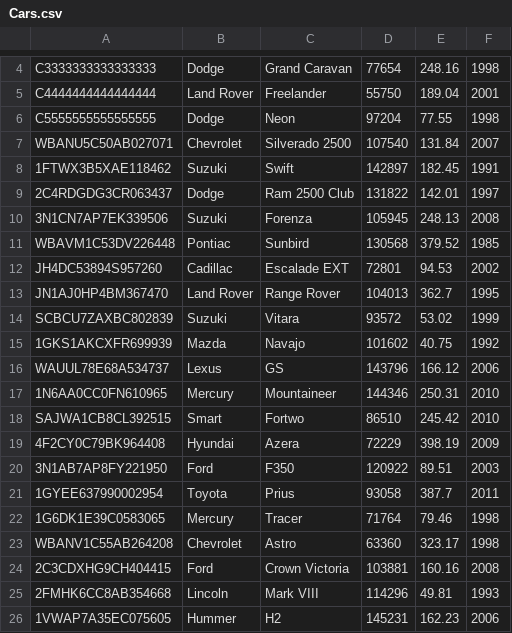
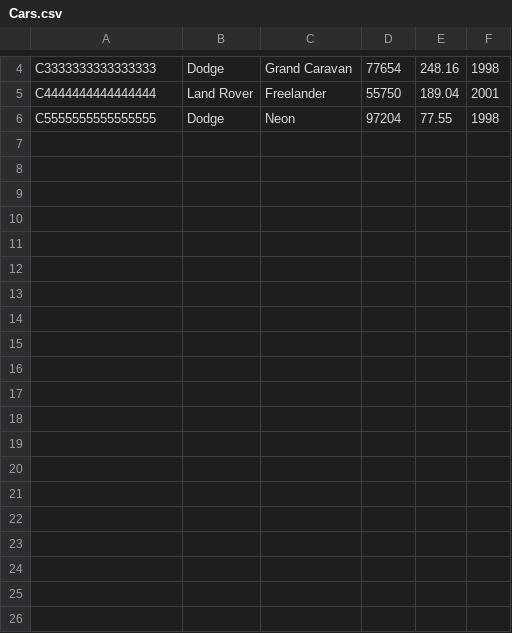
Before and after one commit to kmieciakm/eRent-microservices, a CSV file: RentService/SOAP.FunctionalTests/Data/Cars.csv, drawn as a sheet; only a part is shown, gaps mark what is left out; the diff names each change by its address in the sheet, - before the commit and + after, or states it on an @@ line.

```diff
--- a/RentService/SOAP.FunctionalTests/Data/Cars.csv
+++ b/RentService/SOAP.FunctionalTests/Data/Cars.csv
-row 7: WBANU5C50AB027071 | Chevrolet | Silverado 2500 | 107540 | 131.84 | 2007
-row 8: 1FTWX3B5XAE118462 | Suzuki | Swift | 142897 | 182.45 | 1991
-row 9: 2C4RDGDG3CR063437 | Dodge | Ram 2500 Club | 131822 | 142.01 | 1997
-row 10: 3N1CN7AP7EK339506 | Suzuki | Forenza | 105945 | 248.13 | 2008
-row 11: WBAVM1C53DV226448 | Pontiac | Sunbird | 130568 | 379.52 | 1985
-row 12: JH4DC53894S957260 | Cadillac | Escalade EXT | 72801 | 94.53 | 2002
-row 13: JN1AJ0HP4BM367470 | Land Rover | Range Rover | 104013 | 362.7 | 1995
-row 14: SCBCU7ZAXBC802839 | Suzuki | Vitara | 93572 | 53.02 | 1999
-row 15: 1GKS1AKCXFR699939 | Mazda | Navajo | 101602 | 40.75 | 1992
-row 16: WAUUL78E68A534737 | Lexus | GS | 143796 | 166.12 | 2006
-row 17: 1N6AA0CC0FN610965 | Mercury | Mountaineer | 144346 | 250.31 | 2010
-row 18: SAJWA1CB8CL392515 | Smart | Fortwo | 86510 | 245.42 | 2010
-row 19: 4F2CY0C79BK964408 | Hyundai | Azera | 72229 | 398.19 | 2009
-row 20: 3N1AB7AP8FY221950 | Ford | F350 | 120922 | 89.51 | 2003
-row 21: 1GYEE637990002954 | Toyota | Prius | 93058 | 387.7 | 2011
-row 22: 1G6DK1E39C0583065 | Mercury | Tracer | 71764 | 79.46 | 1998
-row 23: WBANV1C55AB264208 | Chevrolet | Astro | 63360 | 323.17 | 1998
-row 24: 2C3CDXHG9CH404415 | Ford | Crown Victoria | 103881 | 160.16 | 2008
-row 25: 2FMHK6CC8AB354668 | Lincoln | Mark VIII | 114296 | 49.81 | 1993
-row 26: 1VWAP7A35EC075605 | Hummer | H2 | 145231 | 162.23 | 2006
```
Also changed, not shown: RentService/SOAP.FunctionalTests/Data/Clients.csv, RentService/SOAP.FunctionalTests/Data/Rents.csv, 12 other files.
